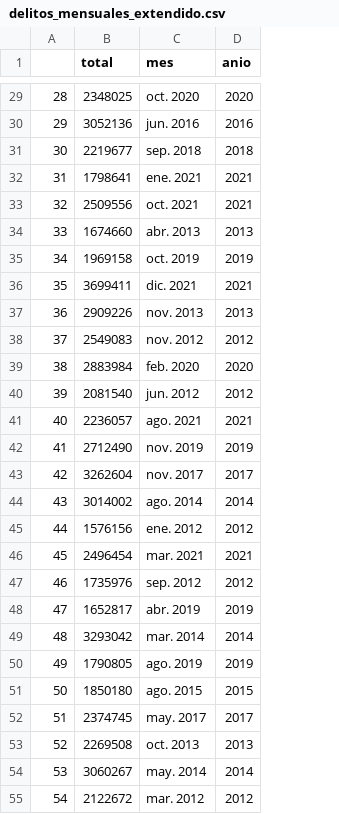
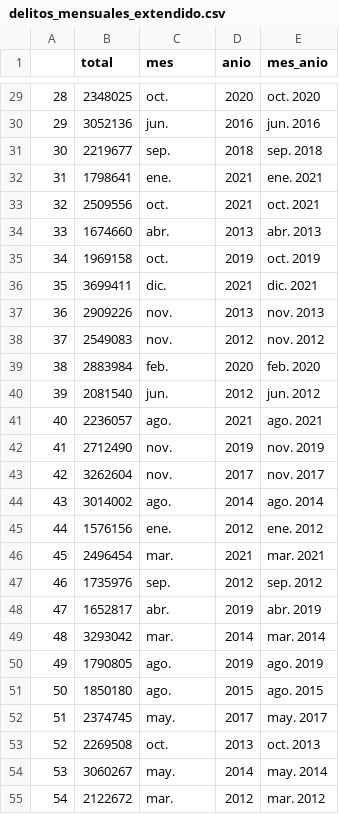
Before and after one commit to scidatmath2020/Inferencia-Estad-stica-2022, a CSV file: data/delitos_mensuales_extendido.csv, drawn as a sheet; only a part is shown, gaps mark what is left out; the diff covers the shown part only; the diff names each change by its address in the sheet, - before the commit and + after, or states it on an @@ line.

```diff
--- a/data/delitos_mensuales_extendido.csv
+++ b/data/delitos_mensuales_extendido.csv
+column E (mes_anio), rows 29-55: oct. 2020 | jun. 2016 | sep. 2018 | ene. 2021 | oct. 2021 | abr. 2013 | oct. 2019 | dic. 2021 | nov. 2013 | nov. 2012 | feb. 2020 | jun. 2012 | ago. 2021 | nov. 2019 | nov. 2017 | ago. 2014 | ene. 2012 | mar. 2021 | sep. 2012 | abr. 2019 | mar. 2014 | ago. 2019 | ago. 2015 | may. 2017 | oct. 2013 | may. 2014 | mar. 2012
-C29 (mes): oct. 2020
+C29 (mes): oct.
-C30 (mes): jun. 2016
+C30 (mes): jun.
-C31 (mes): sep. 2018
+C31 (mes): sep.
-C32 (mes): ene. 2021
+C32 (mes): ene.
-C33 (mes): oct. 2021
+C33 (mes): oct.
-C34 (mes): abr. 2013
+C34 (mes): abr.
-C35 (mes): oct. 2019
+C35 (mes): oct.
-C36 (mes): dic. 2021
+C36 (mes): dic.
-C37 (mes): nov. 2013
+C37 (mes): nov.
-C38 (mes): nov. 2012
+C38 (mes): nov.
-C39 (mes): feb. 2020
+C39 (mes): feb.
-C40 (mes): jun. 2012
+C40 (mes): jun.
-C41 (mes): ago. 2021
+C41 (mes): ago.
-C42 (mes): nov. 2019
+C42 (mes): nov.
-C43 (mes): nov. 2017
+C43 (mes): nov.
-C44 (mes): ago. 2014
+C44 (mes): ago.
-C45 (mes): ene. 2012
+C45 (mes): ene.
-C46 (mes): mar. 2021
+C46 (mes): mar.
-C47 (mes): sep. 2012
+C47 (mes): sep.
-C48 (mes): abr. 2019
+C48 (mes): abr.
-C49 (mes): mar. 2014
+C49 (mes): mar.
-C50 (mes): ago. 2019
+C50 (mes): ago.
-C51 (mes): ago. 2015
+C51 (mes): ago.
-C52 (mes): may. 2017
+C52 (mes): may.
-C53 (mes): oct. 2013
+C53 (mes): oct.
-C54 (mes): may. 2014
+C54 (mes): may.
-C55 (mes): mar. 2012
+C55 (mes): mar.
```
Also changed, not shown: 93 edited cells elsewhere in this file.
